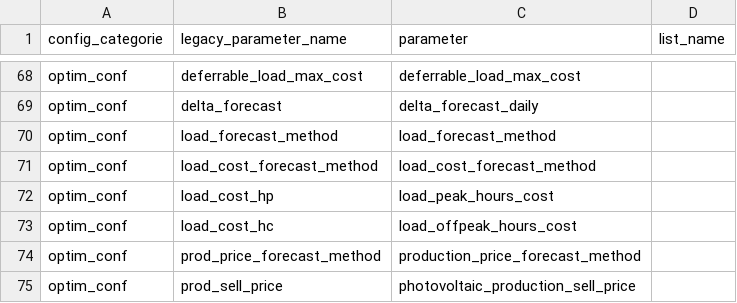
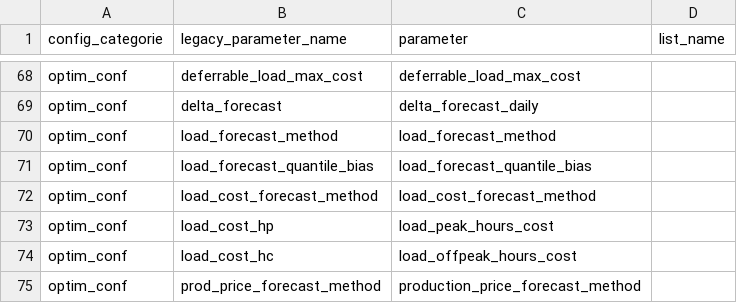
Before and after one commit to borisvettorato/emhass, a CSV file: src/emhass/data/associations.csv, drawn as a sheet; only a part is shown, gaps mark what is left out; the shorter side is filled out with more unchanged rows.

```diff
--- a/src/emhass/data/associations.csv
+++ b/src/emhass/data/associations.csv
@@ -70,2 +70,3 @@ optim_conf,delta_forecast,delta_forecast_daily
 optim_conf,load_forecast_method,load_forecast_method
+optim_conf,load_forecast_quantile_bias,load_forecast_quantile_bias
 optim_conf,load_cost_forecast_method,load_cost_forecast_method
```
Also changed, not shown: 11 other files.
